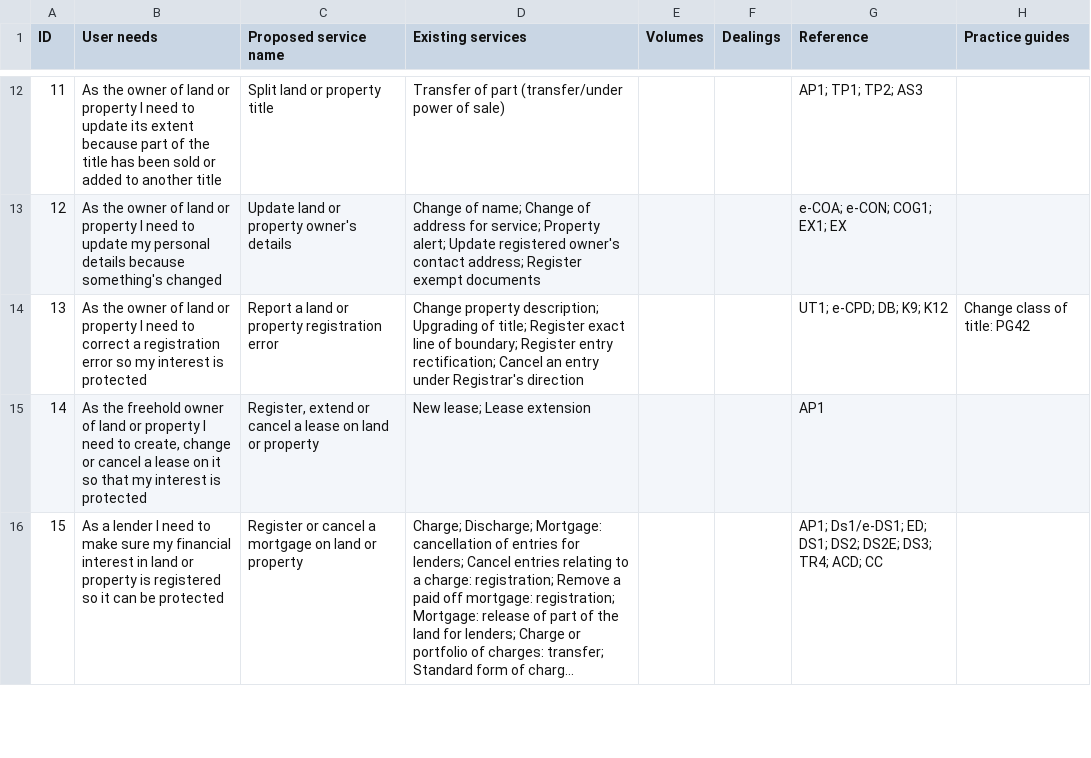
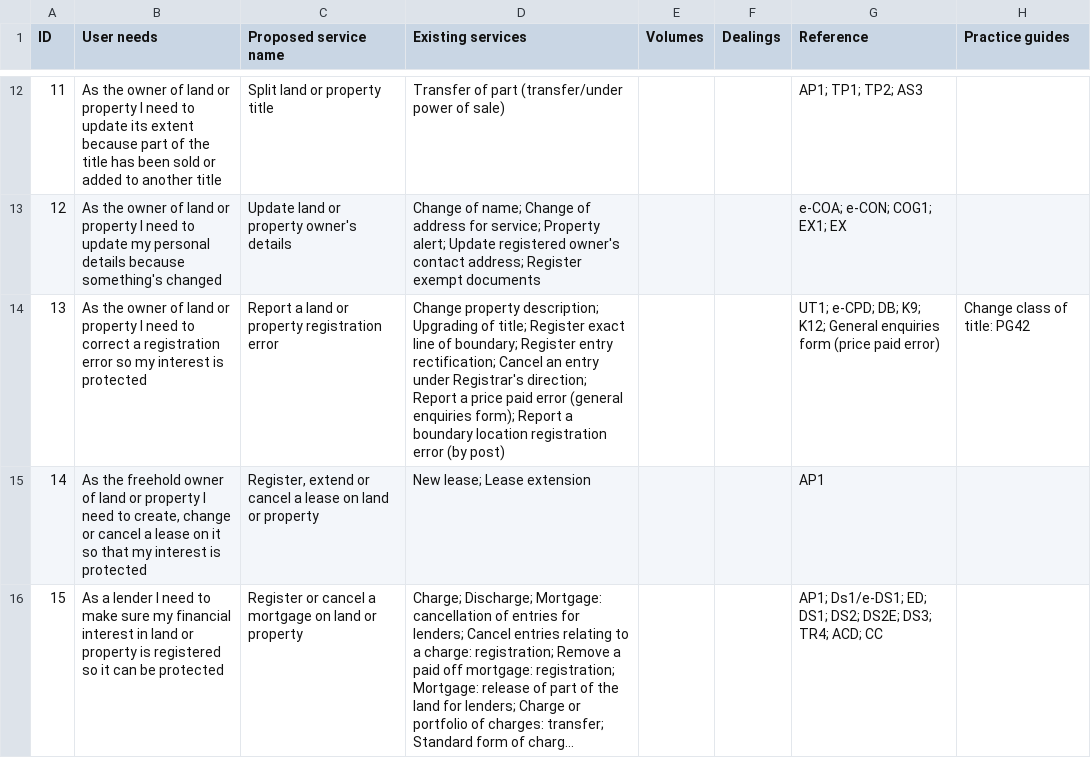
Before and after one commit to sambrierley/hmlr-service-register, a CSV file: proposed-services-january-2019.csv, drawn as a sheet; only a part is shown, gaps mark what is left out; long unchanged cells end in ….

Commit message:
Update proposed-services-january-2019.csv

```diff
--- a/proposed-services-january-2019.csv
+++ b/proposed-services-january-2019.csv
@@ -13,3 +13,3 @@ ID,User needs,Proposed service name,Existing services,Volumes,Dealings,Reference
 12,As the owner of land or property I need to update my personal details because something's changed,Update land or property owner's details,Change of name; Change of address for service; Property alert; Update registered owner's contact address; Register exempt documents,,,e-COA; e-CON; COG1; EX1; EX,,
-13,As the owner of land or property I need to correct a registration error so my interest is protected,Report a land or property registration error,Change property description; Upgrading of title; Register exact line of boundary; Register entry rectification; Cancel an entry under Registrar's direction,,,UT1; e-CPD; DB; K9; K12,Change class of title: PG42,
+13,As the owner of land or property I need to correct a registration error so my interest is protected,Report a land or property registration error,Change property description; Upgrading of title; Register exact line of boundary; Register entry rectification; Cancel an entry under Registrar's direction; Report a price paid error (general enquiries form); Report a boundary location registration error (by post),,,UT1; e-CPD; DB; K9; K12; General enquiries form (price paid error),Change class of title: PG42,
 14,"As the freehold owner of land or property I need to create, change or cancel a lease on it so that my interest is protected","Register, extend or cancel a lease on land or property",New lease; Lease extension,,,AP1,,
```
